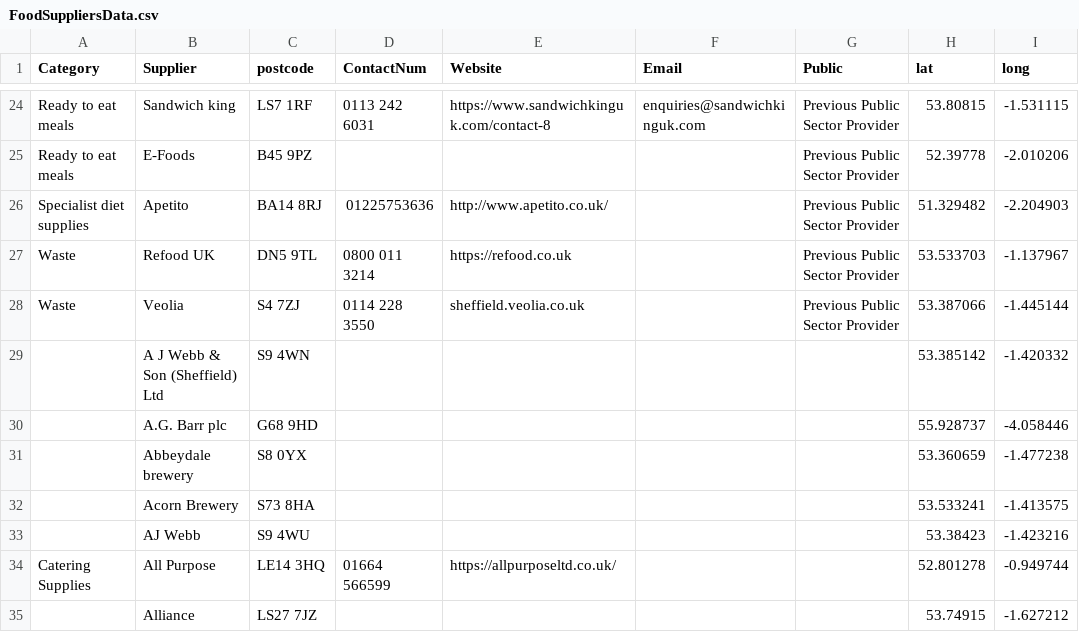
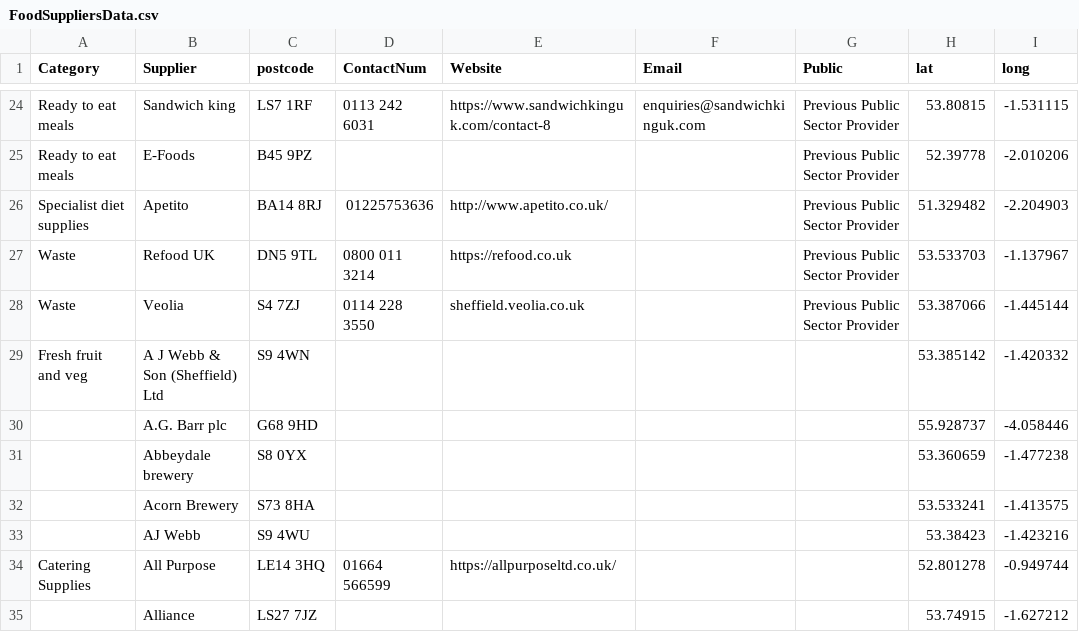
Before and after one commit to NiddCN/FoodSuppliers, a CSV file: Data/FoodSuppliersData.csv, drawn as a sheet; only a part is shown, gaps mark what is left out.

Commit message:
Automated update of CSV

```diff
--- a/Data/FoodSuppliersData.csv
+++ b/Data/FoodSuppliersData.csv
@@ -28,3 +28,3 @@ Waste,Refood UK,DN5 9TL,0800 011 3214,https://refood.co.uk,,Previous Public Sect
 Waste,Veolia,S4 7ZJ,0114 228 3550,sheffield.veolia.co.uk,,Previous Public Sector Provider,53.387066,-1.445144
-,A J Webb & Son (Sheffield) Ltd,S9 4WN,,,,,53.385142,-1.420332
+Fresh fruit and veg,A J Webb & Son (Sheffield) Ltd,S9 4WN,,,,,53.385142,-1.420332
 ,A.G. Barr plc,G68 9HD,,,,,55.928737,-4.058446
```
